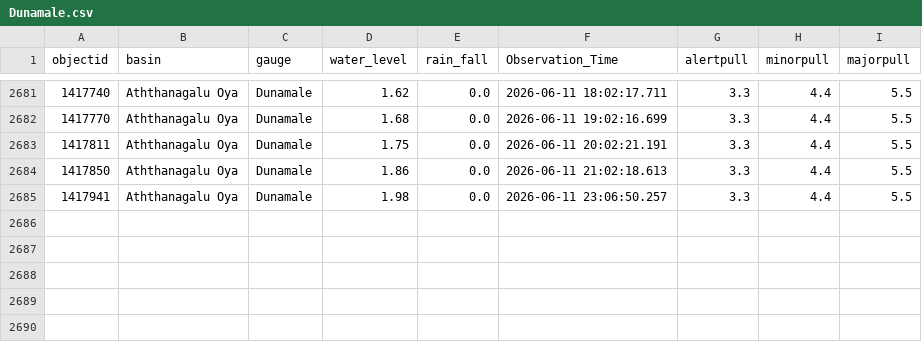
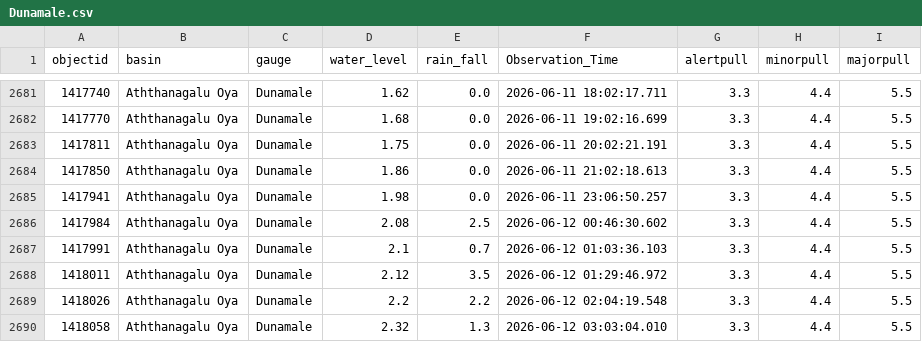
Before and after one commit to hhumal/Irrigation-Dept-Manual-River-Gauge-Readings, a CSV file: Station_Rainfall_CSVs/Dunamale.csv, drawn as a sheet; only a part is shown, gaps mark what is left out.

```diff
--- a/Station_Rainfall_CSVs/Dunamale.csv
+++ b/Station_Rainfall_CSVs/Dunamale.csv
@@ -2685 +2685,6 @@ objectid,basin,gauge,water_level,rain_fall,Observation_Time,alertpull,minorpull,
 1417941,Aththanagalu Oya,Dunamale,1.98,0.0,2026-06-11 23:06:50.257,3.3,4.4,5.5
+1417984,Aththanagalu Oya,Dunamale,2.08,2.5,2026-06-12 00:46:30.602,3.3,4.4,5.5
+1417991,Aththanagalu Oya,Dunamale,2.1,0.7,2026-06-12 01:03:36.103,3.3,4.4,5.5
+1418011,Aththanagalu Oya,Dunamale,2.12,3.5,2026-06-12 01:29:46.972,3.3,4.4,5.5
+1418026,Aththanagalu Oya,Dunamale,2.2,2.2,2026-06-12 02:04:19.548,3.3,4.4,5.5
+1418058,Aththanagalu Oya,Dunamale,2.32,1.3,2026-06-12 03:03:04.010,3.3,4.4,5.5
```
Also changed, not shown: Station_Rainfall_CSVs/Glencourse.csv, Station_Rainfall_CSVs/Katharagama.csv, 34 other files.
